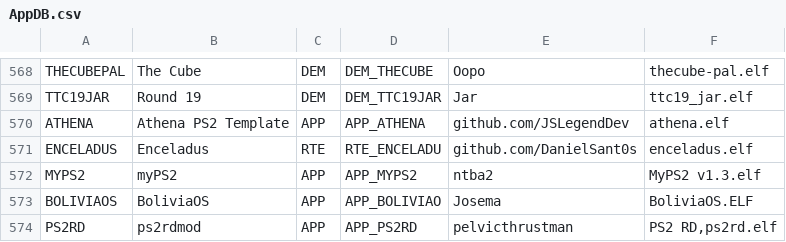
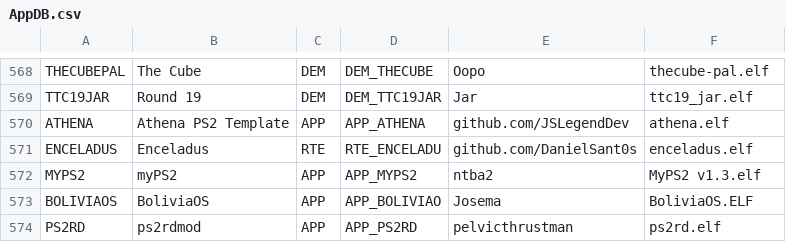
Before and after one commit to CosmicScale/PSBBN-Definitive-Project, a CSV file: scripts/assets/database/AppDB.csv, drawn as a sheet; only a part is shown, gaps mark what is left out.

Commit message:
Update app database

```diff
--- a/scripts/assets/database/AppDB.csv
+++ b/scripts/assets/database/AppDB.csv
@@ -573,2 +573,2 @@ MYPS2|myPS2|APP|APP_MYPS2|ntba2|MyPS2 v1.3.elf
 BOLIVIAOS|BoliviaOS|APP|APP_BOLIVIAO|Josema|BoliviaOS.ELF
-PS2RD|ps2rdmod|APP|APP_PS2RD|pelvicthrustman|PS2 RD,ps2rd.elf
+PS2RD|ps2rdmod|APP|APP_PS2RD|pelvicthrustman|ps2rd.elf
```
